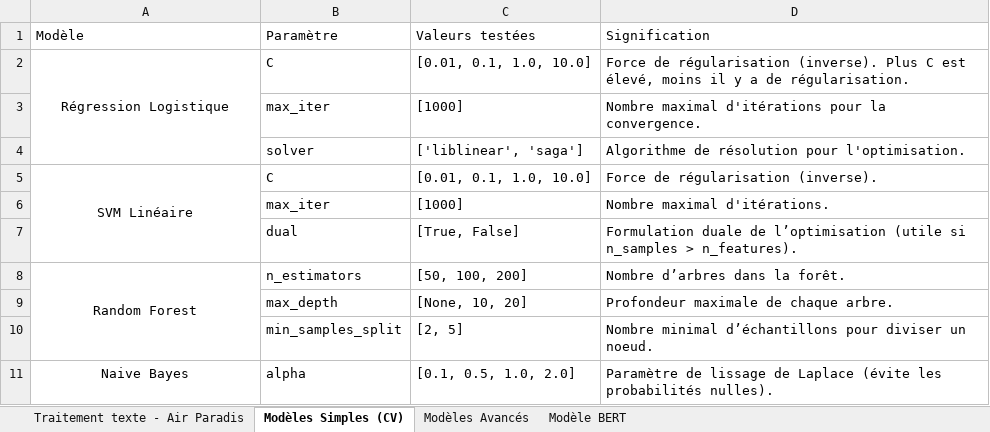
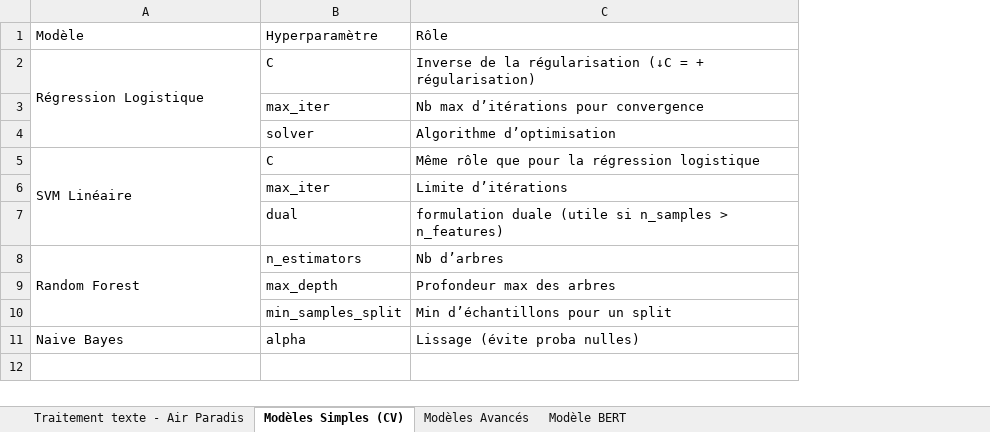
Before and after one commit to GrgMdmn/OpenClassrooms_AI_Projects, an Excel workbook: Project_7/presentation/presentation_modeles.xlsx, sheet Modèles Simples (CV), drawn as a sheet; values as stored, in another font and other column widths than the file's, no borders; removed rows and columns are numbered as before the commit, all else as after; the diff names each change by its address in the sheet, - before the commit and + after, or states it on an @@ line.

```diff
--- a/Project_7/presentation/presentation_modeles.xlsx (sheet Modèles Simples (CV))
+++ b/Project_7/presentation/presentation_modeles.xlsx (sheet Modèles Simples (CV))
-column C, rows 1-11: Valeurs testées | [0.01, 0.1, 1.0, 10.0] | [1000] | ['liblinear', 'saga'] | [0.01, 0.1, 1.0, 10.0] | [1000] | [True, False] | [50, 100, 200] | [None, 10, 20] | [2, 5] | [0.1, 0.5, 1.0, 2.0]
-column D, rows 1-11: Signification | Force de régularisation (inverse). Plus C est élevé, moins il y a de régularisation. | Nombre maximal d'itérations pour la convergence. | Algorithme de résolution pour l'optimisation. | Force de régularisation (inverse). | Nombre maximal d'itérations. | Formulation duale de l’optimisation (utile si n_samples > n_features). | Nombre d’arbres dans la forêt. | Profondeur maximale de chaque arbre. | Nombre minimal d’échantillons pour diviser un noeud. | Paramètre de lissage de Laplace (évite les probabilités nulles).
+column C, rows 1-11: Rôle | Inverse de la régularisation (↓C = + régularisation) | Nb max d’itérations pour convergence | Algorithme d’optimisation | Même rôle que pour la régression logistique | Limite d’itérations | formulation duale (utile si n_samples > n_features) | Nb d’arbres | Profondeur max des arbres | Min d’échantillons pour un split | Lissage (évite proba nulles)
-B1: Paramètre
+B1: Hyperparamètre
-A2 alignment: center
+A2 alignment: left
-A5 alignment: center
+A5 alignment: left
-A8 alignment: center
+A8 alignment: left
-A11 alignment: center
+A11 alignment: left
```
Also changed, not shown: sheet Modèles Avancés, sheet Traitement texte - Air Paradis, sheet Modèle BERT, 1 other file.
